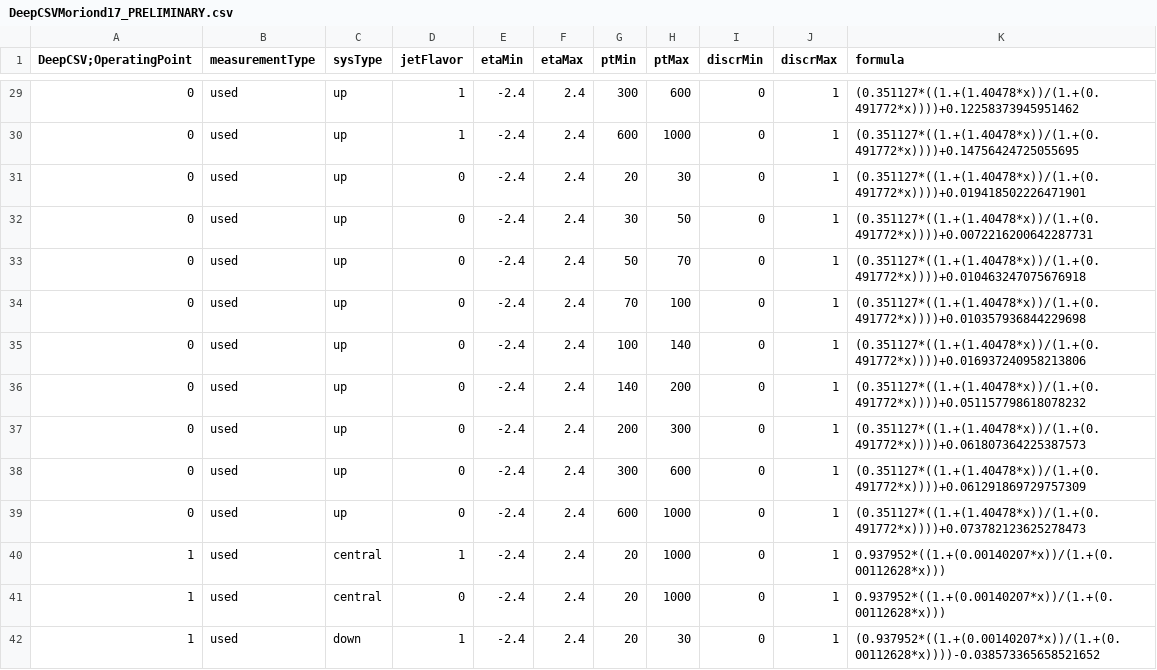
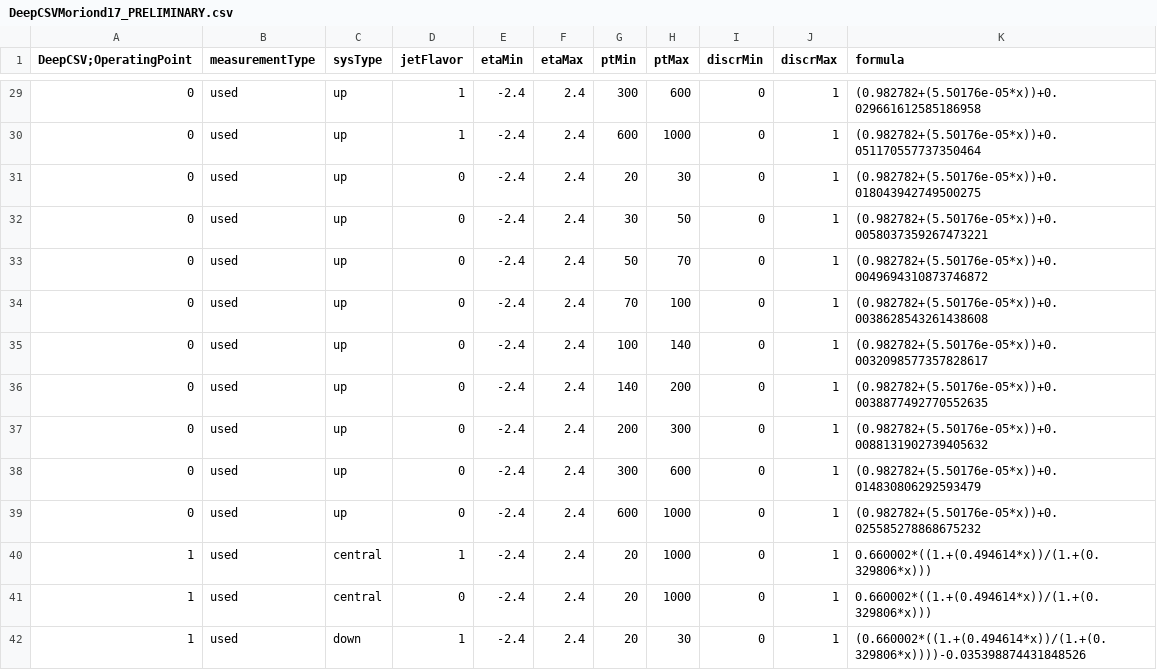
Before and after one commit to jdulemba/URTTbar, a CSV file: inputs/data/DeepCSVMoriond17_PRELIMINARY.csv, drawn as a sheet; only a part is shown, gaps mark what is left out; the diff covers the shown part only.

```diff
--- a/inputs/data/DeepCSVMoriond17_PRELIMINARY.csv
+++ b/inputs/data/DeepCSVMoriond17_PRELIMINARY.csv
@@ -29,14 +29,14 @@ DeepCSV;OperatingPoint, measurementType, sysType, jetFlavor, etaMin, etaMax, ptM
-0, used, up, 1, -2.4, 2.4, 300, 600, 0, 1, "(0.351127*((1.+(1.40478*x))/(1.+(0.491772*x))))+0.12258373945951462"
-0, used, up, 1, -2.4, 2.4, 600, 1000, 0, 1, "(0.351127*((1.+(1.40478*x))/(1.+(0.491772*x))))+0.14756424725055695"
-0, used, up, 0, -2.4, 2.4, 20, 30, 0, 1, "(0.351127*((1.+(1.40478*x))/(1.+(0.491772*x))))+0.019418502226471901"
-0, used, up, 0, -2.4, 2.4, 30, 50, 0, 1, "(0.351127*((1.+(1.40478*x))/(1.+(0.491772*x))))+0.0072216200642287731"
-0, used, up, 0, -2.4, 2.4, 50, 70, 0, 1, "(0.351127*((1.+(1.40478*x))/(1.+(0.491772*x))))+0.010463247075676918"
-0, used, up, 0, -2.4, 2.4, 70, 100, 0, 1, "(0.351127*((1.+(1.40478*x))/(1.+(0.491772*x))))+0.010357936844229698"
-0, used, up, 0, -2.4, 2.4, 100, 140, 0, 1, "(0.351127*((1.+(1.40478*x))/(1.+(0.491772*x))))+0.016937240958213806"
-0, used, up, 0, -2.4, 2.4, 140, 200, 0, 1, "(0.351127*((1.+(1.40478*x))/(1.+(0.491772*x))))+0.051157798618078232"
-0, used, up, 0, -2.4, 2.4, 200, 300, 0, 1, "(0.351127*((1.+(1.40478*x))/(1.+(0.491772*x))))+0.061807364225387573"
-0, used, up, 0, -2.4, 2.4, 300, 600, 0, 1, "(0.351127*((1.+(1.40478*x))/(1.+(0.491772*x))))+0.061291869729757309"
-0, used, up, 0, -2.4, 2.4, 600, 1000, 0, 1, "(0.351127*((1.+(1.40478*x))/(1.+(0.491772*x))))+0.073782123625278473"
-1, used, central, 1, -2.4, 2.4, 20, 1000, 0, 1, "0.937952*((1.+(0.00140207*x))/(1.+(0.00112628*x)))"
-1, used, central, 0, -2.4, 2.4, 20, 1000, 0, 1, "0.937952*((1.+(0.00140207*x))/(1.+(0.00112628*x)))"
-1, used, down, 1, -2.4, 2.4, 20, 30, 0, 1, "(0.937952*((1.+(0.00140207*x))/(1.+(0.00112628*x))))-0.038573365658521652"
+0, used, up, 1, -2.4, 2.4, 300, 600, 0, 1, "(0.982782+(5.50176e-05*x))+0.029661612585186958"
+0, used, up, 1, -2.4, 2.4, 600, 1000, 0, 1, "(0.982782+(5.50176e-05*x))+0.051170557737350464"
+0, used, up, 0, -2.4, 2.4, 20, 30, 0, 1, "(0.982782+(5.50176e-05*x))+0.018043942749500275"
+0, used, up, 0, -2.4, 2.4, 30, 50, 0, 1, "(0.982782+(5.50176e-05*x))+0.0058037359267473221"
+0, used, up, 0, -2.4, 2.4, 50, 70, 0, 1, "(0.982782+(5.50176e-05*x))+0.0049694310873746872"
+0, used, up, 0, -2.4, 2.4, 70, 100, 0, 1, "(0.982782+(5.50176e-05*x))+0.0038628543261438608"
+0, used, up, 0, -2.4, 2.4, 100, 140, 0, 1, "(0.982782+(5.50176e-05*x))+0.0032098577357828617"
+0, used, up, 0, -2.4, 2.4, 140, 200, 0, 1, "(0.982782+(5.50176e-05*x))+0.0038877492770552635"
+0, used, up, 0, -2.4, 2.4, 200, 300, 0, 1, "(0.982782+(5.50176e-05*x))+0.0088131902739405632"
+0, used, up, 0, -2.4, 2.4, 300, 600, 0, 1, "(0.982782+(5.50176e-05*x))+0.014830806292593479"
+0, used, up, 0, -2.4, 2.4, 600, 1000, 0, 1, "(0.982782+(5.50176e-05*x))+0.025585278868675232"
+1, used, central, 1, -2.4, 2.4, 20, 1000, 0, 1, "0.660002*((1.+(0.494614*x))/(1.+(0.329806*x)))"
+1, used, central, 0, -2.4, 2.4, 20, 1000, 0, 1, "0.660002*((1.+(0.494614*x))/(1.+(0.329806*x)))"
+1, used, down, 1, -2.4, 2.4, 20, 30, 0, 1, "(0.660002*((1.+(0.494614*x))/(1.+(0.329806*x))))-0.035398874431848526"
```
Also changed, not shown: 100 edited cells elsewhere in this file, inputs/data/CSVv2Moriond17_PRELIMINARY.csv, 1 other file.
